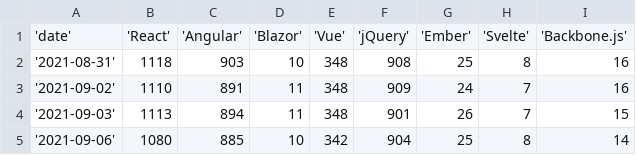
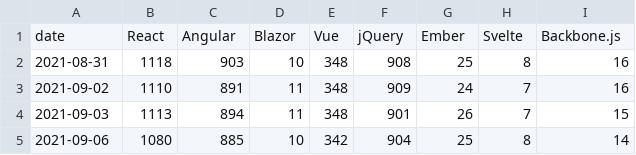
Before and after one commit to ejb6/stacktrends.ph, a CSV file: frontend.csv, drawn as a sheet.

```diff
--- a/frontend.csv
+++ b/frontend.csv
@@ -1,5 +1,5 @@
-'date','React','Angular','Blazor','Vue','jQuery','Ember','Svelte','Backbone.js'
-'2021-08-31',1118,903,10,348,908,25,8,16
-'2021-09-02',1110,891,11,348,909,24,7,16
-'2021-09-03',1113,894,11,348,901,26,7,15
-'2021-09-06',1080,885,10,342,904,25,8,14
+date,React,Angular,Blazor,Vue,jQuery,Ember,Svelte,Backbone.js
+2021-08-31,1118,903,10,348,908,25,8,16
+2021-09-02,1110,891,11,348,909,24,7,16
+2021-09-03,1113,894,11,348,901,26,7,15
+2021-09-06,1080,885,10,342,904,25,8,14
```
Also changed, not shown: databases.csv, programming.csv, 2 other files.
